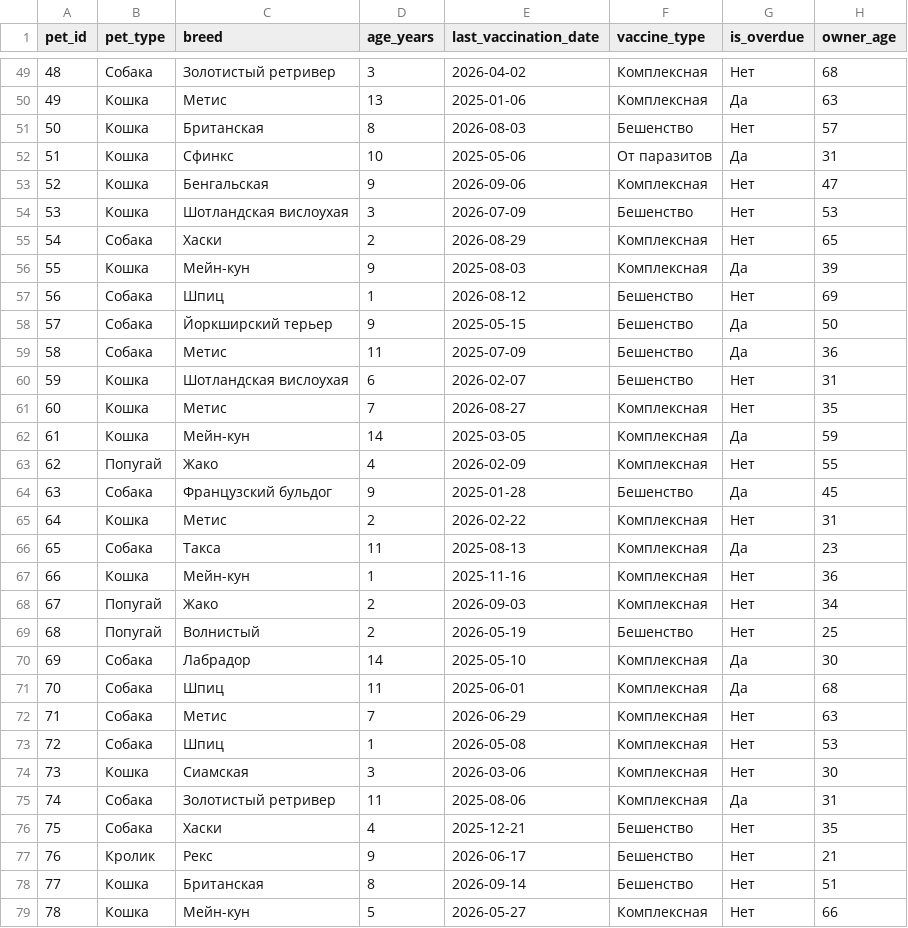
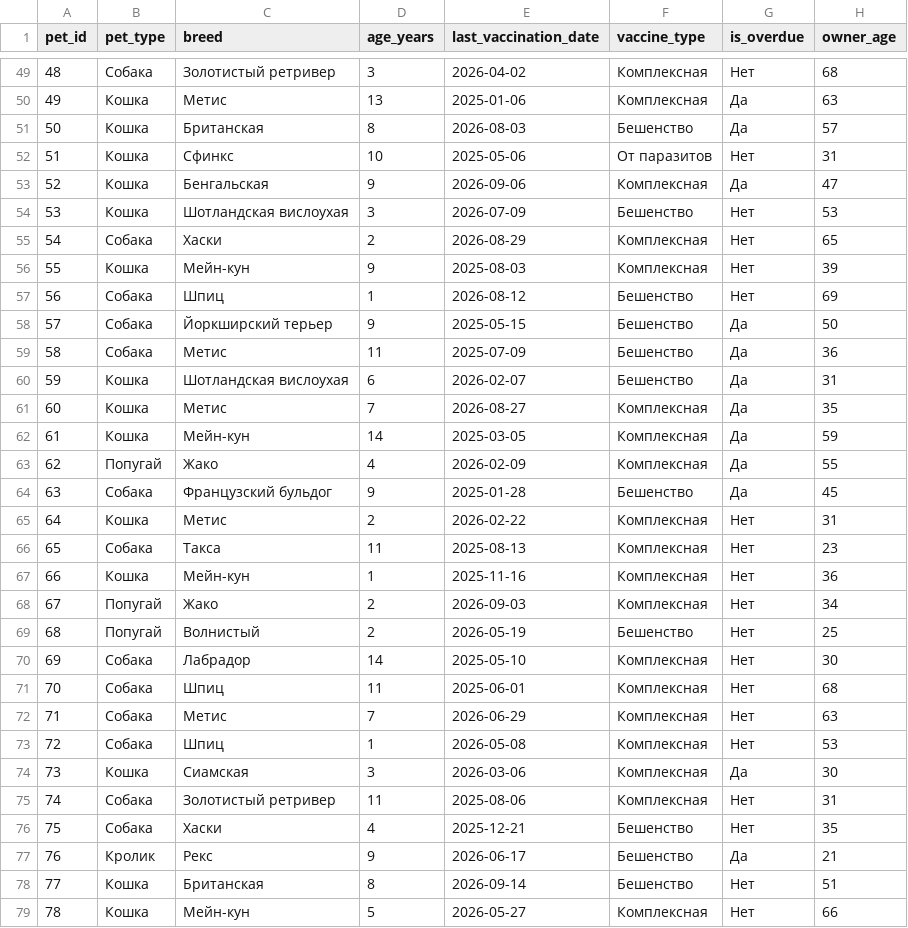
Before and after one commit to Maxx-qqt/pet-diary-bot, a CSV file: pets_data.csv, drawn as a sheet; only a part is shown, gaps mark what is left out; the diff covers the shown part only.

Commit message:
Update pets_data.csv

```diff
--- a/pets_data.csv
+++ b/pets_data.csv
@@ -50,8 +50,8 @@ pet_id,pet_type,breed,age_years,last_vaccination_date,vaccine_type,is_overdue,ow
 49,Кошка,Метис,13,2025-01-06,Комплексная,Да,63
-50,Кошка,Британская,8,2026-08-03,Бешенство,Нет,57
-51,Кошка,Сфинкс,10,2025-05-06,От паразитов,Да,31
-52,Кошка,Бенгальская,9,2026-09-06,Комплексная,Нет,47
+50,Кошка,Британская,8,2026-08-03,Бешенство,Да,57
+51,Кошка,Сфинкс,10,2025-05-06,От паразитов,Нет,31
+52,Кошка,Бенгальская,9,2026-09-06,Комплексная,Да,47
 53,Кошка,Шотландская вислоухая,3,2026-07-09,Бешенство,Нет,53
 54,Собака,Хаски,2,2026-08-29,Комплексная,Нет,65
-55,Кошка,Мейн-кун,9,2025-08-03,Комплексная,Да,39
+55,Кошка,Мейн-кун,9,2025-08-03,Комплексная,Нет,39
 56,Собака,Шпиц,1,2026-08-12,Бешенство,Нет,69
@@ -59,9 +59,9 @@ pet_id,pet_type,breed,age_years,last_vaccination_date,vaccine_type,is_overdue,ow
 58,Собака,Метис,11,2025-07-09,Бешенство,Да,36
-59,Кошка,Шотландская вислоухая,6,2026-02-07,Бешенство,Нет,31
-60,Кошка,Метис,7,2026-08-27,Комплексная,Нет,35
+59,Кошка,Шотландская вислоухая,6,2026-02-07,Бешенство,Да,31
+60,Кошка,Метис,7,2026-08-27,Комплексная,Да,35
 61,Кошка,Мейн-кун,14,2025-03-05,Комплексная,Да,59
-62,Попугай,Жако,4,2026-02-09,Комплексная,Нет,55
+62,Попугай,Жако,4,2026-02-09,Комплексная,Да,55
 63,Собака,Французский бульдог,9,2025-01-28,Бешенство,Да,45
 64,Кошка,Метис,2,2026-02-22,Комплексная,Нет,31
-65,Собака,Такса,11,2025-08-13,Комплексная,Да,23
+65,Собака,Такса,11,2025-08-13,Комплексная,Нет,23
 66,Кошка,Мейн-кун,1,2025-11-16,Комплексная,Нет,36
@@ -69,10 +69,10 @@ pet_id,pet_type,breed,age_years,last_vaccination_date,vaccine_type,is_overdue,ow
 68,Попугай,Волнистый,2,2026-05-19,Бешенство,Нет,25
-69,Собака,Лабрадор,14,2025-05-10,Комплексная,Да,30
-70,Собака,Шпиц,11,2025-06-01,Комплексная,Да,68
+69,Собака,Лабрадор,14,2025-05-10,Комплексная,Нет,30
+70,Собака,Шпиц,11,2025-06-01,Комплексная,Нет,68
 71,Собака,Метис,7,2026-06-29,Комплексная,Нет,63
 72,Собака,Шпиц,1,2026-05-08,Комплексная,Нет,53
-73,Кошка,Сиамская,3,2026-03-06,Комплексная,Нет,30
-74,Собака,Золотистый ретривер,11,2025-08-06,Комплексная,Да,31
+73,Кошка,Сиамская,3,2026-03-06,Комплексная,Да,30
+74,Собака,Золотистый ретривер,11,2025-08-06,Комплексная,Нет,31
 75,Собака,Хаски,4,2025-12-21,Бешенство,Нет,35
-76,Кролик,Рекс,9,2026-06-17,Бешенство,Нет,21
+76,Кролик,Рекс,9,2026-06-17,Бешенство,Да,21
 77,Кошка,Британская,8,2026-09-14,Бешенство,Нет,51
```
Also changed, not shown: 53 edited cells elsewhere in this file.
